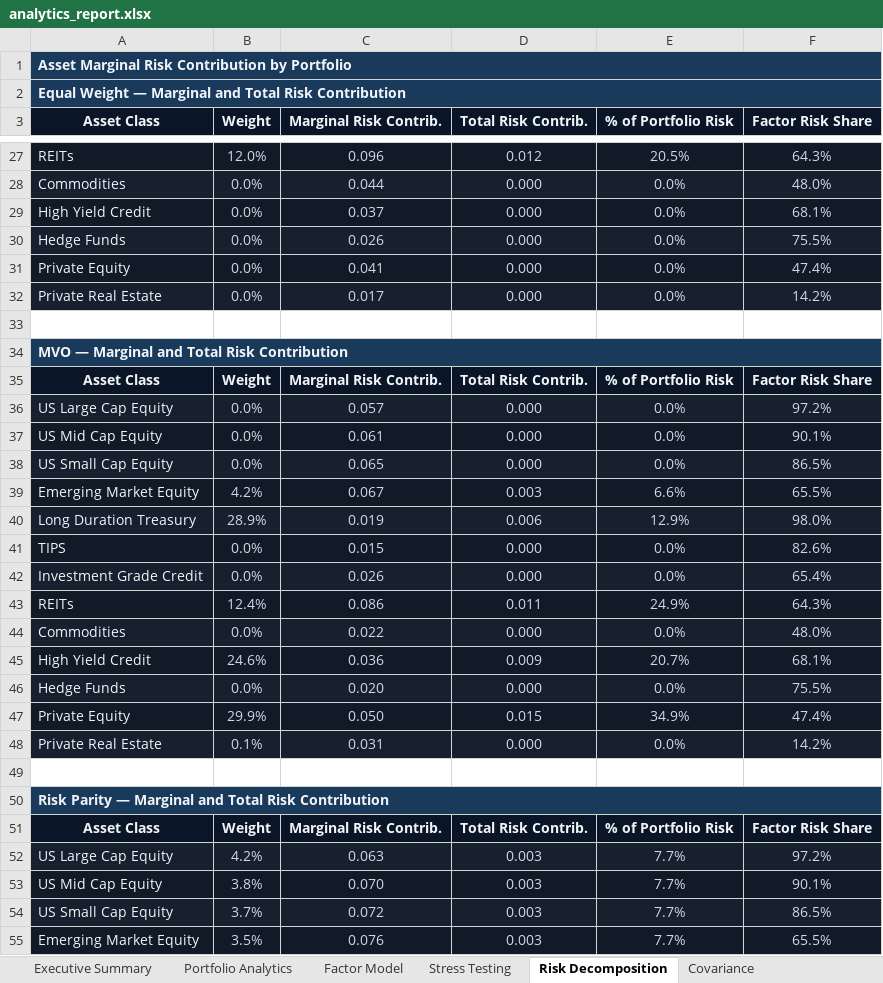
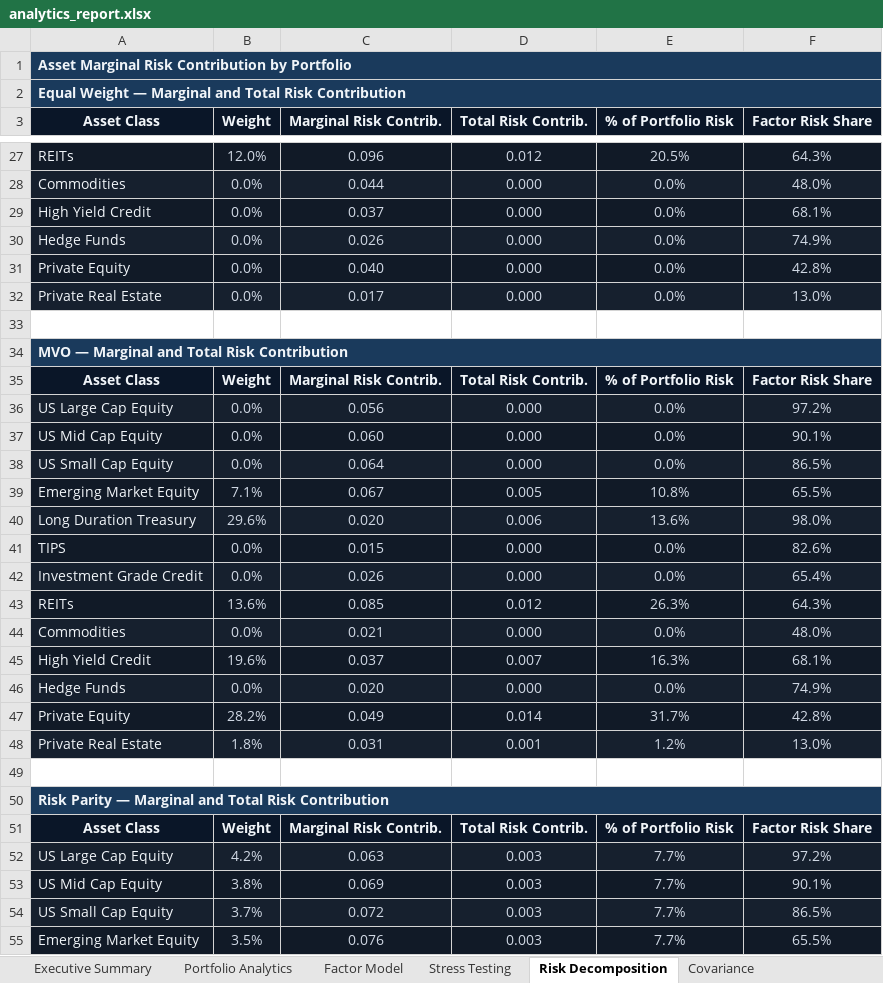
Before and after one commit to jsamyakcjain/Factor-Based-Strategic-Asset-Allocation, an Excel workbook: analytics_report.xlsx, sheet Risk Decomposition, drawn as a sheet; only a part is shown, gaps mark what is left out; values as stored, in another font and other column widths than the file's, no borders; charts and pictures not drawn; removed rows and columns are numbered as before the commit, all else as after; the diff covers the shown part only; the diff names each change by its address in the sheet, - before the commit and + after, or states it on an @@ line.

Commit message:
fix: standardise factor betas before HRP distance matrix — improves ERP concentration from 53.7% to 42.0%

```diff
--- a/analytics_report.xlsx (sheet Risk Decomposition)
+++ b/analytics_report.xlsx (sheet Risk Decomposition)
-F30 (Factor Risk Share): 75.5%
+F30 (Factor Risk Share): 74.9%
-C31 (Marginal Risk Contrib.): 0.041
+C31 (Marginal Risk Contrib.): 0.040
-F31 (Factor Risk Share): 47.4%
+F31 (Factor Risk Share): 42.8%
-F32 (Factor Risk Share): 14.2%
+F32 (Factor Risk Share): 13.0%
-C36 (Marginal Risk Contrib.): 0.057
+C36 (Marginal Risk Contrib.): 0.056
-C37 (Marginal Risk Contrib.): 0.061
+C37 (Marginal Risk Contrib.): 0.060
-C38 (Marginal Risk Contrib.): 0.065
+C38 (Marginal Risk Contrib.): 0.064
-B39 (Weight): 4.2%
+B39 (Weight): 7.1%
-D39 (Total Risk Contrib.): 0.003
+D39 (Total Risk Contrib.): 0.005
-E39 (% of Portfolio Risk): 6.6%
+E39 (% of Portfolio Risk): 10.8%
-B40 (Weight): 28.9%
+B40 (Weight): 29.6%
-C40 (Marginal Risk Contrib.): 0.019
+C40 (Marginal Risk Contrib.): 0.020
-E40 (% of Portfolio Risk): 12.9%
+E40 (% of Portfolio Risk): 13.6%
-B43 (Weight): 12.4%
+B43 (Weight): 13.6%
-C43 (Marginal Risk Contrib.): 0.086
+C43 (Marginal Risk Contrib.): 0.085
-D43 (Total Risk Contrib.): 0.011
+D43 (Total Risk Contrib.): 0.012
-E43 (% of Portfolio Risk): 24.9%
+E43 (% of Portfolio Risk): 26.3%
-C44 (Marginal Risk Contrib.): 0.022
+C44 (Marginal Risk Contrib.): 0.021
-B45 (Weight): 24.6%
+B45 (Weight): 19.6%
-C45 (Marginal Risk Contrib.): 0.036
+C45 (Marginal Risk Contrib.): 0.037
-D45 (Total Risk Contrib.): 0.009
+D45 (Total Risk Contrib.): 0.007
-E45 (% of Portfolio Risk): 20.7%
+E45 (% of Portfolio Risk): 16.3%
-F46 (Factor Risk Share): 75.5%
+F46 (Factor Risk Share): 74.9%
-row 47: Private Equity | 29.9% | 0.050 | 0.015 | 34.9% | 47.4%
+row 47: Private Equity | 28.2% | 0.049 | 0.014 | 31.7% | 42.8%
-B48 (Weight): 0.1%
+B48 (Weight): 1.8%
-D48 (Total Risk Contrib.): 0.000
+D48 (Total Risk Contrib.): 0.001
-E48 (% of Portfolio Risk): 0.0%
+E48 (% of Portfolio Risk): 1.2%
-F48 (Factor Risk Share): 14.2%
+F48 (Factor Risk Share): 13.0%
-C53 (Marginal Risk Contrib.): 0.070
+C53 (Marginal Risk Contrib.): 0.069
```
Also changed, not shown: 1 added row, 1 removed row and 58 edited cells elsewhere in this sheet, sheet Covariance, sheet Executive Summary, sheet Factor Model, sheet Portfolio Weights, sheet Stress Testing, charts or pictures, 1 other file.
